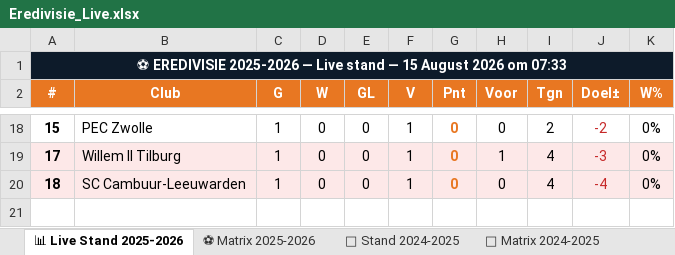
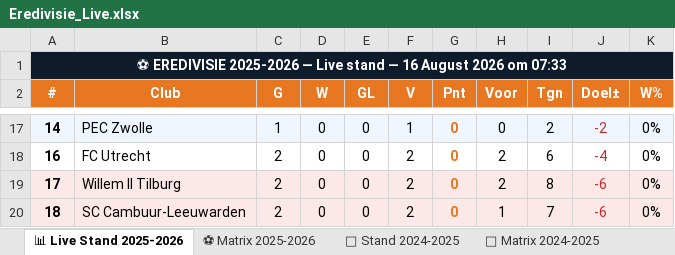
Before and after one commit to Graceland1502/Eredivisie, an Excel workbook: Eredivisie_Live.xlsx, sheet 📊 Live Stand 2025-2026, drawn as a sheet; only a part is shown, gaps mark what is left out; values as stored, in another font and other column widths than the file's, no borders; addresses are those after the commit; the diff covers the shown part only; the diff names each change by its address in the sheet, - before the commit and + after, or states it on an @@ line.

```diff
--- a/Eredivisie_Live.xlsx (sheet 📊 Live Stand 2025-2026)
+++ b/Eredivisie_Live.xlsx (sheet 📊 Live Stand 2025-2026)
-A1 (#): …stand — 15 August 2026…
+A1 (#): …stand — 16 August 2026…
-A17 (#): 15
+A17 (#): 14
-A17:K17 fill: none
+A17:K17 fill: #EFF6FF
+row 18: 16 | FC Utrecht | 2 | 0 | 0 | 2 | 0 | 2 | 6 | -4 | 0%
-C19:C20 (G): 1
+C19:C20 (G): 2
-F19:F20 (V): 1
+F19:F20 (V): 2
-H19 (Voor): 1
+H19 (Voor): 2
-I19 (Tgn): 4
+I19 (Tgn): 8
-J19 (Doel±): -3
+J19 (Doel±): -6
-H20 (Voor): 0
+H20 (Voor): 1
-I20 (Tgn): 4
+I20 (Tgn): 7
-J20 (Doel±): -4
+J20 (Doel±): -6
```
Also changed, not shown: 4 added rows, 5 removed rows, 16 edited cells and cell formats elsewhere in this sheet, sheet ⚽ Matrix 2025-2026, sheet 📈 Statistieken.
